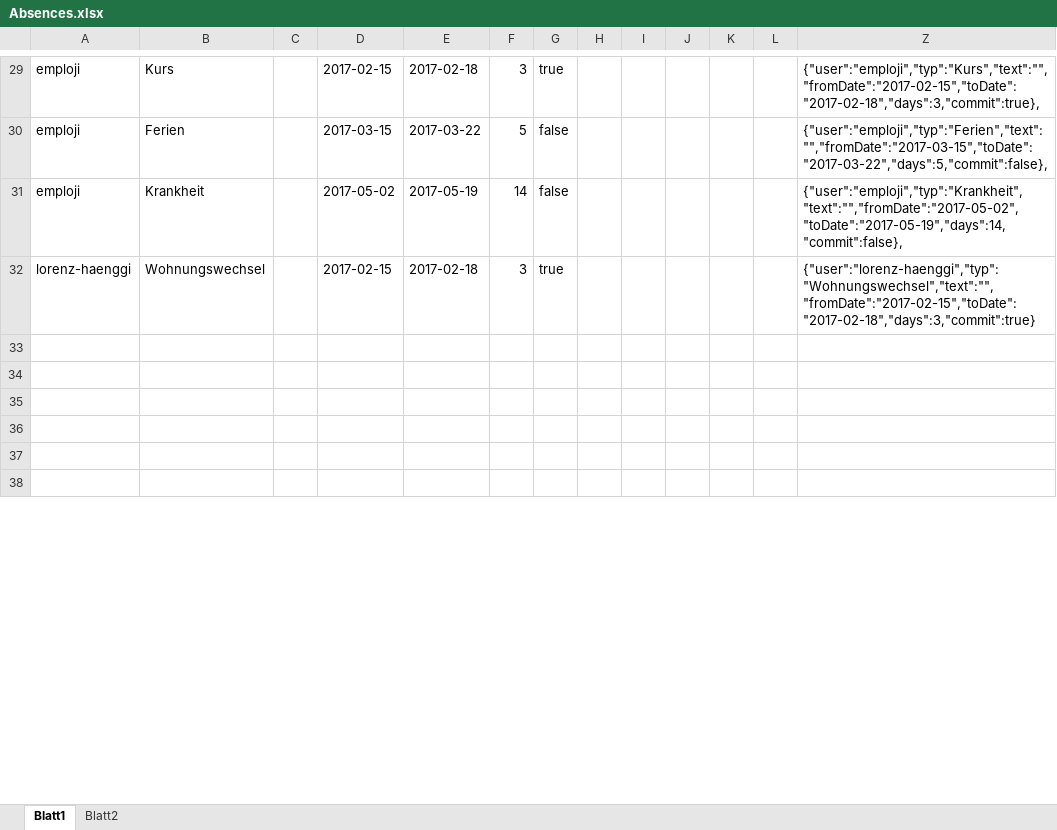
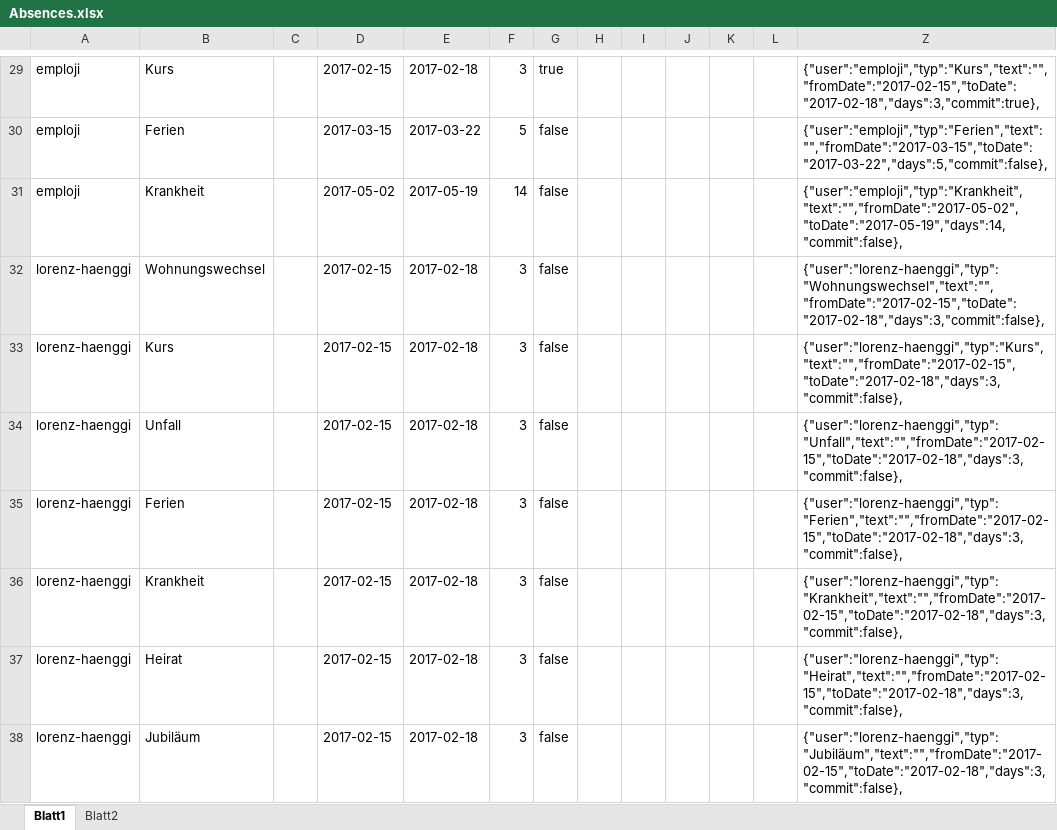
Before and after one commit to lolo8304/emploji-bot, an Excel workbook: import/datastore/Absences.xlsx, sheet Blatt1, drawn as a sheet; only a part is shown, gaps mark what is left out; values as stored, in another font and other column widths than the file's, no borders; the diff covers the shown part only; the diff names each change by its address in the sheet, - before the commit and + after, or states it on an @@ line.

Commit message:
optimize LUIs.ai, add missing icons, add test data for "User", add "Gratistip" before intent

```diff
--- a/import/datastore/Absences.xlsx (sheet Blatt1)
+++ b/import/datastore/Absences.xlsx (sheet Blatt1)
-G32: true
+G32: false
-Z32: {"user":"lorenz-haenggi","typ":"Wohnungswechsel","text":"","fromDate":"2017-02-15","toDate":"2017-02-18","days":3,"commit":true}
+Z32: {"user":"lorenz-haenggi","typ":"Wohnungswechsel","text":"","fromDate":"2017-02-15","toDate":"2017-02-18","days":3,"commit":false},
-row 33: (empty)
+row 33: lorenz-haenggi | Kurs |  | 2017-02-15 | 2017-02-18 | 3 | false |  |  |  |  |  | {"user":"lorenz-haenggi","typ":"Kurs","text":"","fromDate":"2017-02-15","toDate":"2017-02-18","days":3,"commit":false},
-row 34: (empty)
+row 34: lorenz-haenggi | Unfall |  | 2017-02-15 | 2017-02-18 | 3 | false |  |  |  |  |  | {"user":"lorenz-haenggi","typ":"Unfall","text":"","fromDate":"2017-02-15","toDate":"2017-02-18","days":3,"commit":false},
-row 35: (empty)
+row 35: lorenz-haenggi | Ferien |  | 2017-02-15 | 2017-02-18 | 3 | false |  |  |  |  |  | {"user":"lorenz-haenggi","typ":"Ferien","text":"","fromDate":"2017-02-15","toDate":"2017-02-18","days":3,"commit":false},
-row 36: (empty)
+row 36: lorenz-haenggi | Krankheit |  | 2017-02-15 | 2017-02-18 | 3 | false |  |  |  |  |  | {"user":"lorenz-haenggi","typ":"Krankheit","text":"","fromDate":"2017-02-15","toDate":"2017-02-18","days":3,"commit":false},
-row 37: (empty)
+row 37: lorenz-haenggi | Heirat |  | 2017-02-15 | 2017-02-18 | 3 | false |  |  |  |  |  | {"user":"lorenz-haenggi","typ":"Heirat","text":"","fromDate":"2017-02-15","toDate":"2017-02-18","days":3,"commit":false},
-row 38: (empty)
+row 38: lorenz-haenggi | Jubiläum |  | 2017-02-15 | 2017-02-18 | 3 | false |  |  |  |  |  | {"user":"lorenz-haenggi","typ":"Jubiläum","text":"","fromDate":"2017-02-15","toDate":"2017-02-18","days":3,"commit":false},
```
Also changed, not shown: 2 added rows, 1 removed row and 119 edited cells elsewhere in this sheet, hidden cells, 17 other files.
